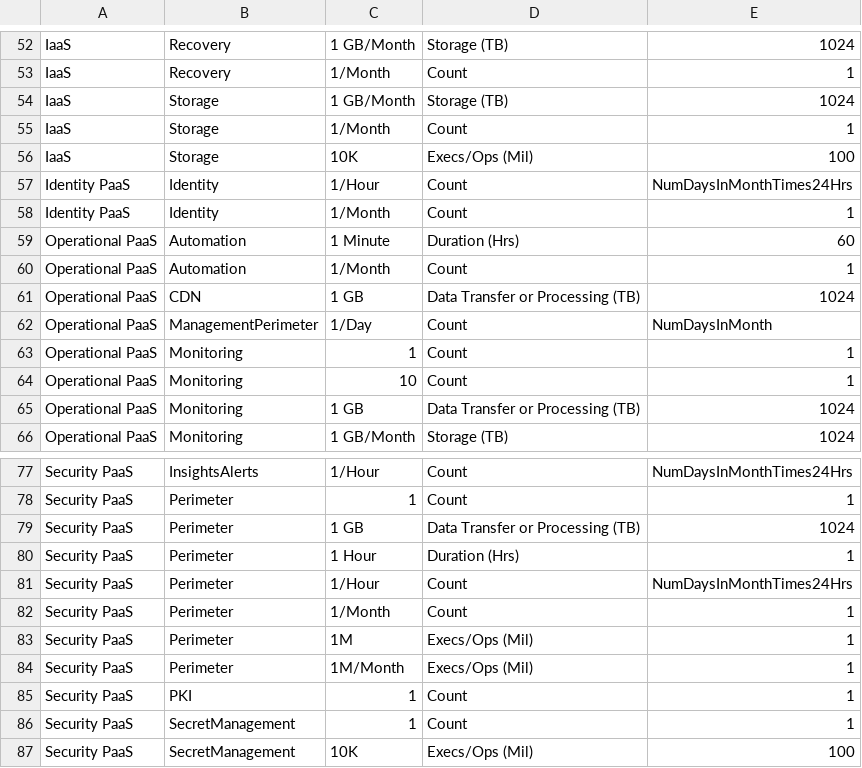
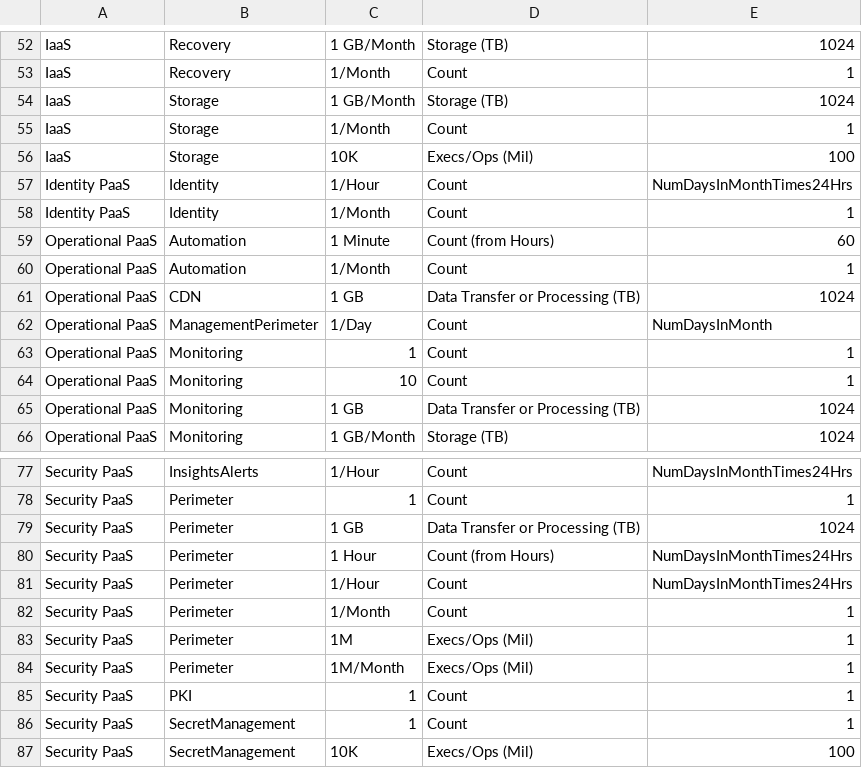
Before and after one commit to sandeep-majumdar/azureBilling, a CSV file: lookups/summaryCategories.csv, drawn as a sheet; only a part is shown, gaps mark what is left out; the diff covers the shown part only.

```diff
--- a/lookups/summaryCategories.csv
+++ b/lookups/summaryCategories.csv
@@ -58,3 +58,3 @@ Identity PaaS,Identity,1/Hour,Count,NumDaysInMonthTimes24Hrs
 Identity PaaS,Identity,1/Month,Count,1
-Operational PaaS,Automation,1 Minute,Duration (Hrs),60
+Operational PaaS,Automation,1 Minute,Count (from Hours),60
 Operational PaaS,Automation,1/Month,Count,1
@@ -79,3 +79,3 @@ Security PaaS,Perimeter,1,Count,1
 Security PaaS,Perimeter,1 GB,Data Transfer or Processing (TB),1024
-Security PaaS,Perimeter,1 Hour,Duration (Hrs),1
+Security PaaS,Perimeter,1 Hour,Count (from Hours),NumDaysInMonthTimes24Hrs
 Security PaaS,Perimeter,1/Hour,Count,NumDaysInMonthTimes24Hrs
```
Also changed, not shown: 40 edited cells elsewhere in this file, 3 other files.
